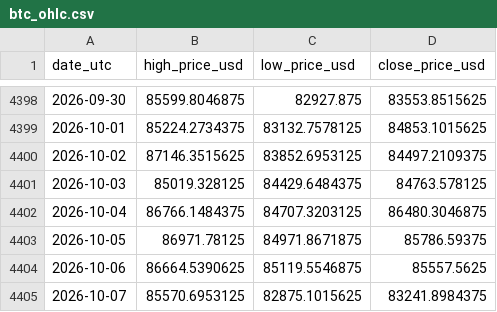
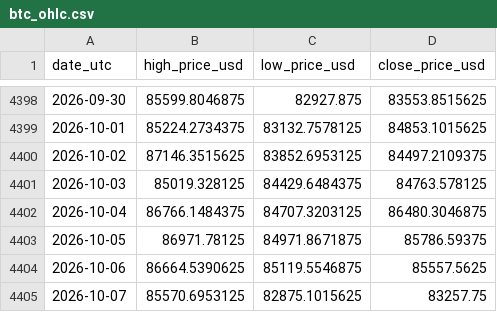
Before and after one commit to steven-air/bithuang-jinshui, a CSV file: data/btc_ohlc.csv, drawn as a sheet; only a part is shown, gaps mark what is left out.

```diff
--- a/data/btc_ohlc.csv
+++ b/data/btc_ohlc.csv
@@ -4404,2 +4404,2 @@ date_utc,high_price_usd,low_price_usd,close_price_usd
 2026-10-06,86664.5390625,85119.5546875,85557.5625
-2026-10-07,85570.6953125,82875.1015625,83241.8984375
+2026-10-07,85570.6953125,82875.1015625,83257.75
```
Also changed, not shown: data/btc_daily.csv, 12 other files.
